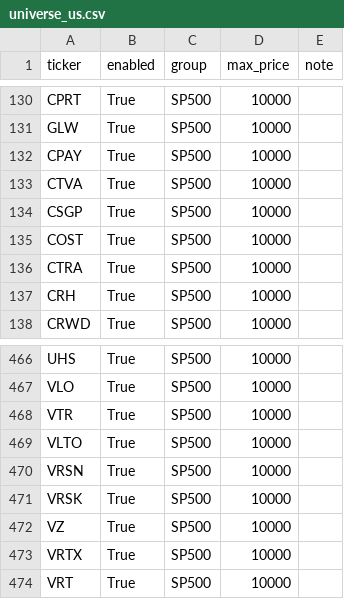
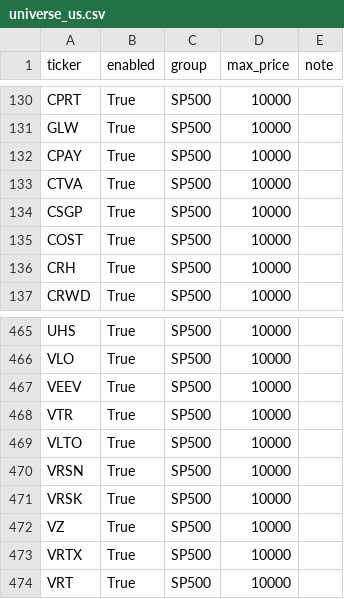
Before and after one commit to Hyodokamo/trend-catalyst-screener, a CSV file: data/universe_us.csv, drawn as a sheet; only a part is shown, gaps mark what is left out.

```diff
--- a/data/universe_us.csv
+++ b/data/universe_us.csv
@@ -135,3 +135,2 @@ CSGP,True,SP500,10000,
 COST,True,SP500,10000,
-CTRA,True,SP500,10000,
 CRH,True,SP500,10000,
@@ -467,2 +466,3 @@ UHS,True,SP500,10000,
 VLO,True,SP500,10000,
+VEEV,True,SP500,10000,
 VTR,True,SP500,10000,
```
Also changed, not shown: data/outputs/screen_latest.csv, docs/screen_latest.csv, 3 other files.
